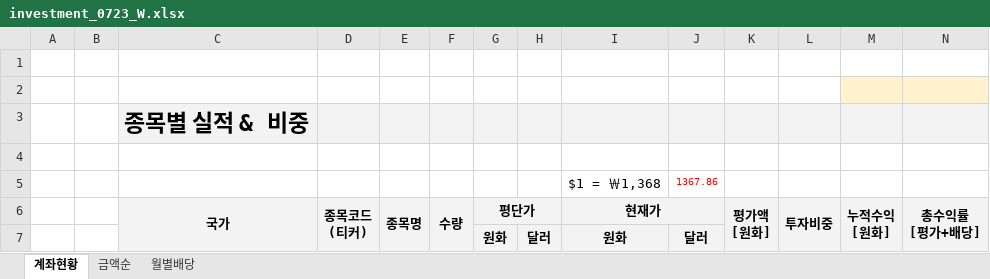
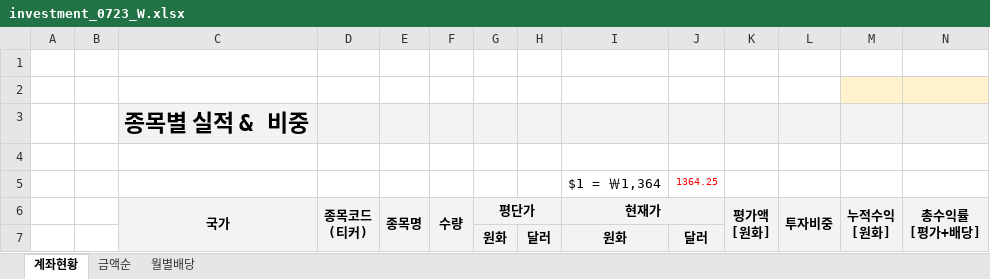
Before and after one commit to seahog77/test, an Excel workbook: My_investment/investment_0723_W.xlsx, sheet 계좌현황, drawn as a sheet; only a part is shown; values as stored, in another font and other column widths than the file's, no borders; charts and pictures not drawn; removed rows and columns are numbered as before the commit, all else as after; rows hold the shown columns only; the diff names each change by its address in the sheet, - before the commit and + after, or states it on an @@ line.

```diff
--- a/My_investment/investment_0723_W.xlsx (sheet 계좌현황)
+++ b/My_investment/investment_0723_W.xlsx (sheet 계좌현황)
-row 5:  |  |  |  |  |  |  |  | $1 = ￦1,368 | 1367.86
+row 5:  |  |  |  |  |  |  |  | $1 = ￦1,364 | 1364.25
```
Also changed, not shown: sheet 월별배당, My_investment/investment_0906.xlsx, 3 other files.
